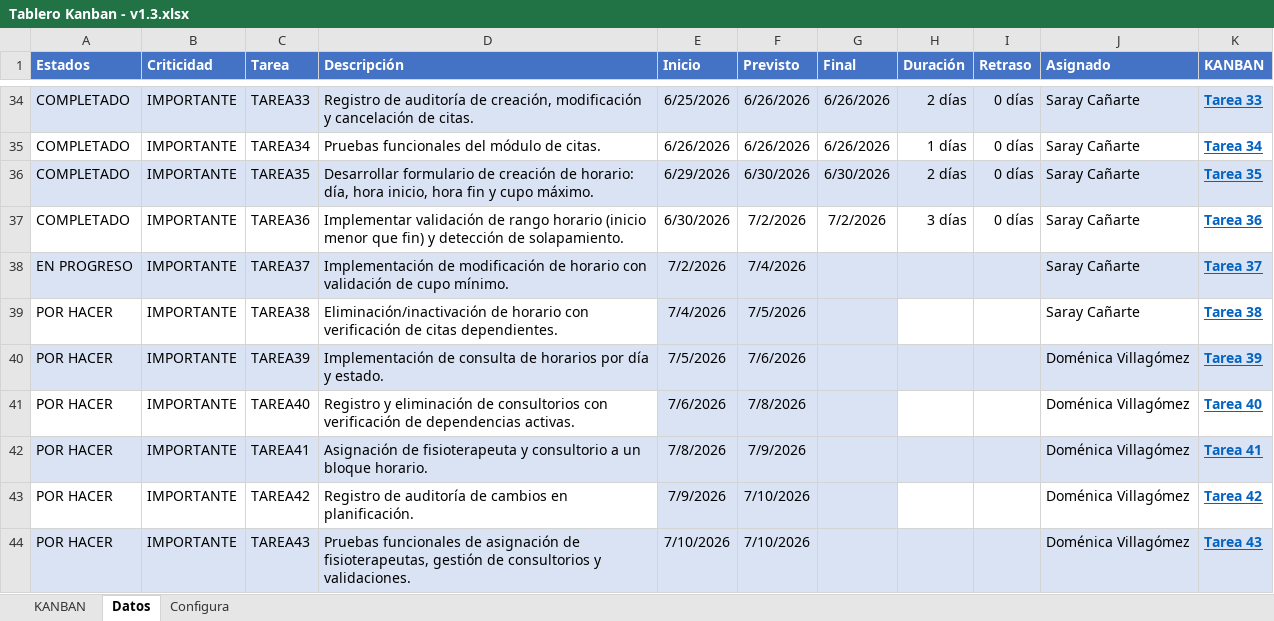
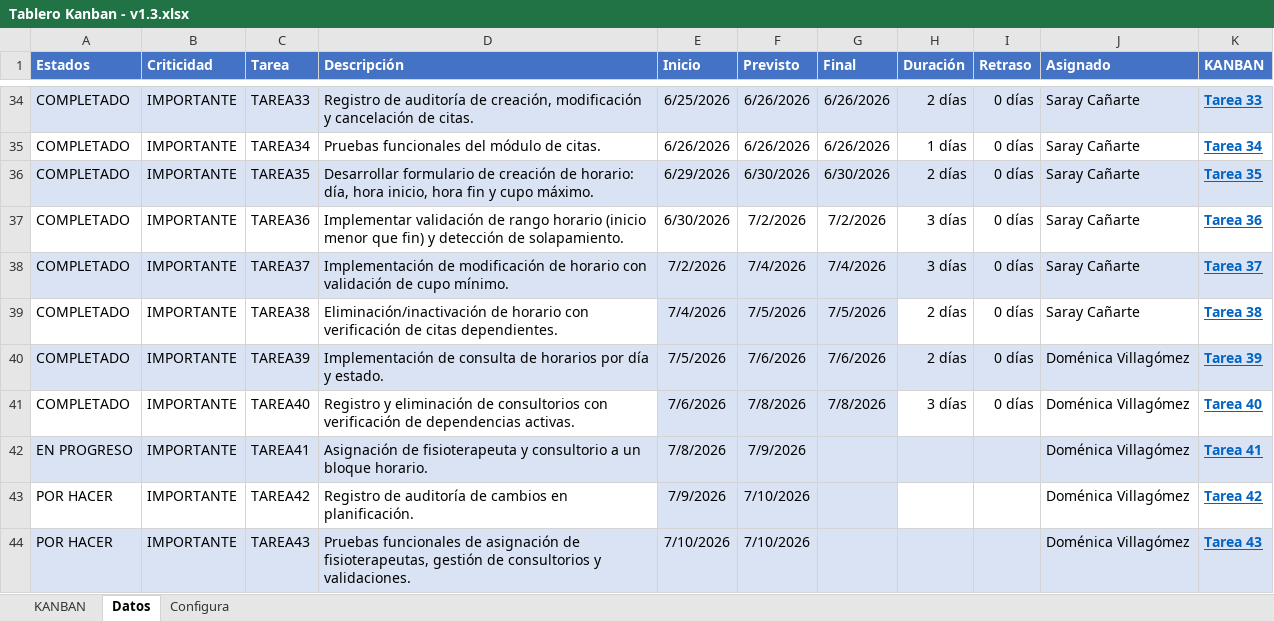
Before and after one commit to domenicole/30723_G3_ADSW, an Excel workbook: Biblioteca-de-Trabajo/KANBAN/Tablero Kanban - v1.3.xlsx, sheet Datos, drawn as a sheet; only a part is shown, gaps mark what is left out; values as stored, in another font and other column widths than the file's, no borders; conditional formats not drawn; the diff covers the shown part only; the diff names each change by its address in the sheet, - before the commit and + after, or states it on an @@ line.

```diff
--- a/Biblioteca-de-Trabajo/KANBAN/Tablero Kanban - v1.3.xlsx (sheet Datos)
+++ b/Biblioteca-de-Trabajo/KANBAN/Tablero Kanban - v1.3.xlsx (sheet Datos)
-A38 (Estados): EN PROGRESO
+A38 (Estados): COMPLETADO
-G38 (Final): (empty)
+G38 (Final): 7/4/2026
-H38 (Duración): (empty)
+H38 (Duración): 3 días
-I38:I41 (Retraso): (empty)
+I38:I41 (Retraso): 0 días
-A39:A41 (Estados): POR HACER
+A39:A41 (Estados): COMPLETADO
-G39 (Final): (empty)
+G39 (Final): 7/5/2026
-H39:H40 (Duración): (empty)
+H39:H40 (Duración): 2 días
-G40 (Final): (empty)
+G40 (Final): 7/6/2026
-G41 (Final): (empty)
+G41 (Final): 7/8/2026
-H41 (Duración): (empty)
+H41 (Duración): 3 días
-A42 (Estados): POR HACER
+A42 (Estados): EN PROGRESO
```
Also changed, not shown: 33 edited cells elsewhere in this sheet, sheet KANBAN, formulas that keep their value.
